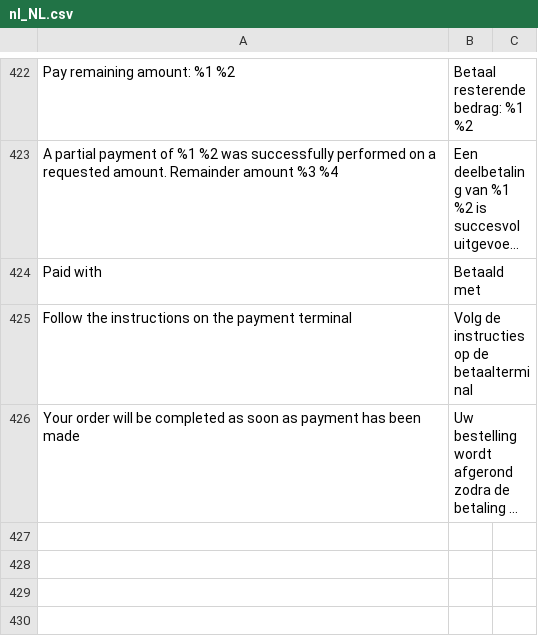
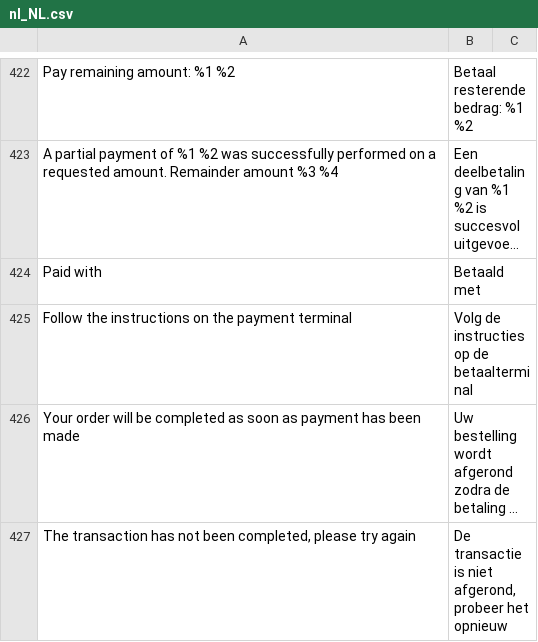
Before and after one commit to buckaroo-it/Magento2, a CSV file: i18n/nl_NL.csv, drawn as a sheet; only a part is shown, gaps mark what is left out; long unchanged cells end in …; the diff names each change by its address in the sheet, - before the commit and + after, or states it on an @@ line.

```diff
--- a/i18n/nl_NL.csv
+++ b/i18n/nl_NL.csv
+row 427: The transaction has not been completed, please try again | De transactie is niet afgerond, probeer het opnieuw
```
Also changed, not shown: 2 other files.
